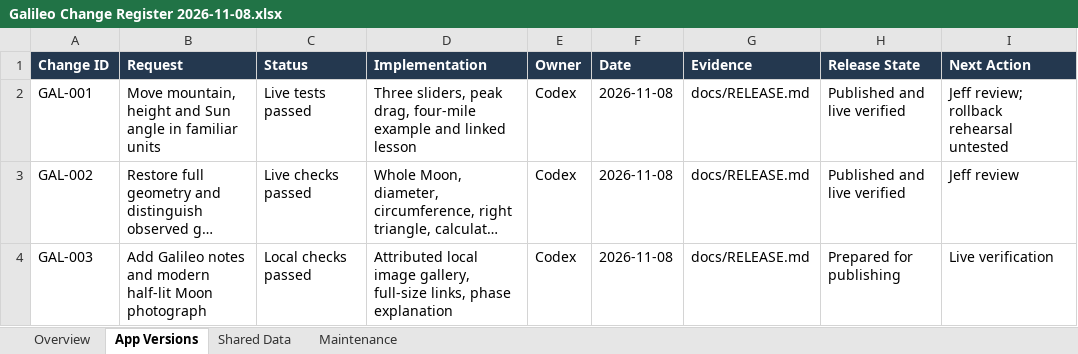
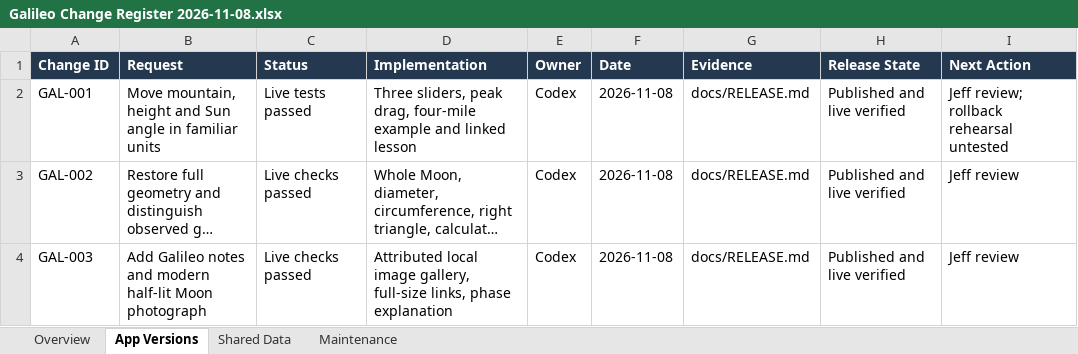
Before and after one commit to franzenjb/faria-learning-log, an Excel workbook: docs/Galileo Change Register 2026-11-08.xlsx, sheet App Versions, drawn as a sheet; long unchanged cells end in …; values as stored, in another font and other column widths than the file's, no borders; the diff names each change by its address in the sheet, - before the commit and + after, or states it on an @@ line.

Commit message:
Record live Moon gallery verification

```diff
--- a/docs/Galileo Change Register 2026-11-08.xlsx (sheet App Versions)
+++ b/docs/Galileo Change Register 2026-11-08.xlsx (sheet App Versions)
-C4 (Status): Local checks passed
+C4 (Status): Live checks passed
-H4 (Release State): Prepared for publishing
+H4 (Release State): Published and live verified
-I4 (Next Action): Live verification
+I4 (Next Action): Jeff review
```
Also changed, not shown: 2 other files.
